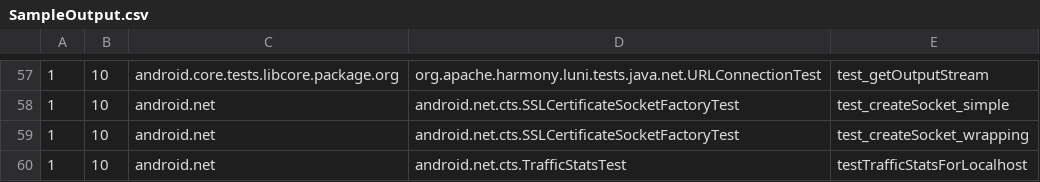
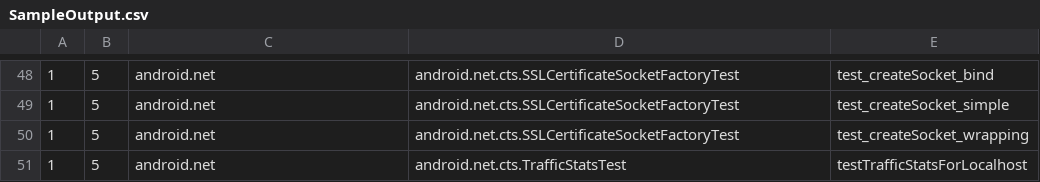
Before and after one commit to laikayeekelly/CTS_Regression_Test, a CSV file: SampleOutput.csv, drawn as a sheet; only a part is shown, gaps mark what is left out; the diff covers the shown part only.

Commit message:
Sample Input and Output updated

```diff
--- a/SampleOutput.csv
+++ b/SampleOutput.csv
@@ -57,4 +48,4 @@
-1,10,android.core.tests.libcore.package.org,org.apache.harmony.luni.tests.java.net.URLConnectionTest,test_getOutputStream
-1,10,android.net,android.net.cts.SSLCertificateSocketFactoryTest,test_createSocket_simple
-1,10,android.net,android.net.cts.SSLCertificateSocketFactoryTest,test_createSocket_wrapping
-1,10,android.net,android.net.cts.TrafficStatsTest,testTrafficStatsForLocalhost
+1,5,android.net,android.net.cts.SSLCertificateSocketFactoryTest,test_createSocket_bind
+1,5,android.net,android.net.cts.SSLCertificateSocketFactoryTest,test_createSocket_simple
+1,5,android.net,android.net.cts.SSLCertificateSocketFactoryTest,test_createSocket_wrapping
+1,5,android.net,android.net.cts.TrafficStatsTest,testTrafficStatsForLocalhost
```
Also changed, not shown: 5 added rows, 14 removed rows and 86 edited cells elsewhere in this file.
